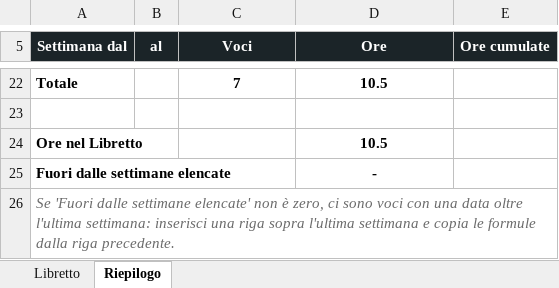
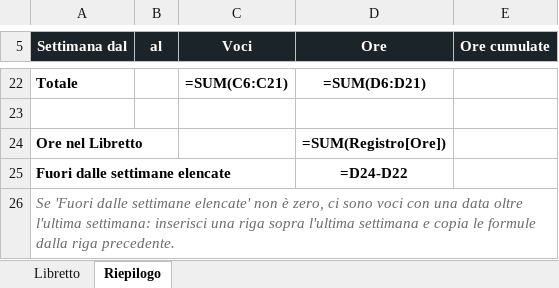
Before and after one commit to bulla06/Ing-software-prog-discover-tridentum., an Excel workbook: docs/libretti/pietro-crea.xlsx, sheet Riepilogo, drawn as a sheet; only a part is shown, gaps mark what is left out; values as stored, in another font and other column widths than the file's, no borders; formulas without a stored value are shown as written; conditional formats not drawn; the diff covers the shown part only; the diff names each change by its address in the sheet, - before the commit and + after, or states it on an @@ line.

```diff
--- a/docs/libretti/pietro-crea.xlsx (sheet Riepilogo)
+++ b/docs/libretti/pietro-crea.xlsx (sheet Riepilogo)
-C22 (Voci): 7
+C22 (Voci): =SUM(C6:C21)
-D22 (Ore): 10.5
+D22 (Ore): =SUM(D6:D21)
-D24 (Ore): 10.5
+D24 (Ore): =SUM(Registro[Ore])
-D25 (Ore): -
+D25 (Ore): =D24-D22
```
Also changed, not shown: 15 added rows, 15 removed rows and 4 edited cells elsewhere in this sheet, sheet Libretto, 10 other files.
